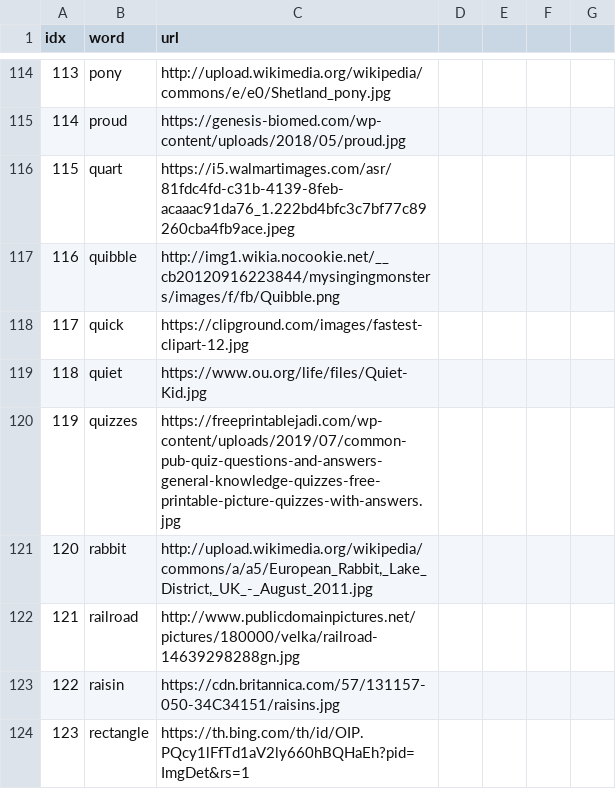
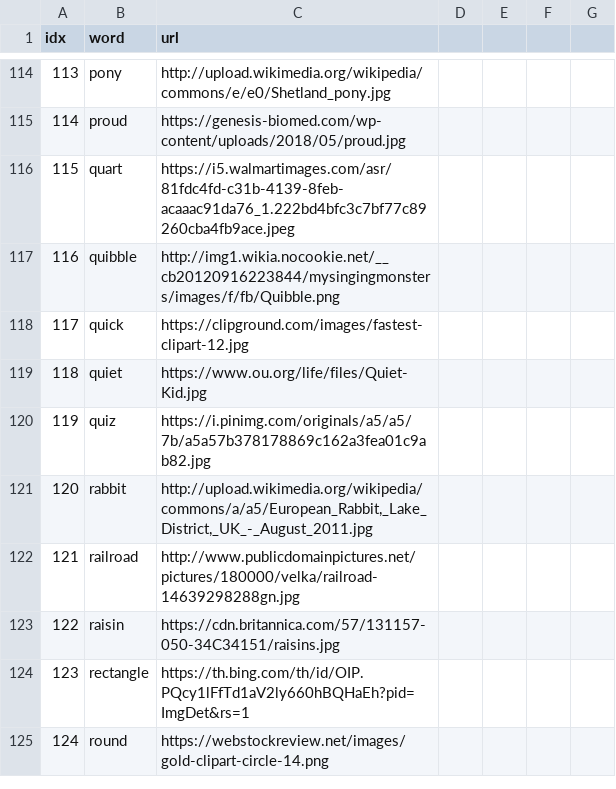
Before and after one commit to ningzhangfisk/ningzhangfisk.github.io, a CSV file: SpellWord/k.csv, drawn as a sheet; only a part is shown, gaps mark what is left out; the shorter side is filled out with more unchanged rows.

Commit message:
Update k.csv

```diff
--- a/SpellWord/k.csv
+++ b/SpellWord/k.csv
@@ -119,3 +119,3 @@ idx,word,url
 118,quiet,https://www.ou.org/life/files/Quiet-Kid.jpg
-119,quizzes,https://freeprintablejadi.com/wp-content/uploads/2019/07/common-pub-quiz-questions-and-answers-general-knowledge-quizzes-free-printable-picture-quizzes-with-answers.jpg
+119,quiz,https://i.pinimg.com/originals/a5/a5/7b/a5a57b378178869c162a3fea01c9ab82.jpg
 120,rabbit,"http://upload.wikimedia.org/wikipedia/commons/a/a5/European_Rabbit,_Lake_District,_UK_-_August_2011.jpg"
```
